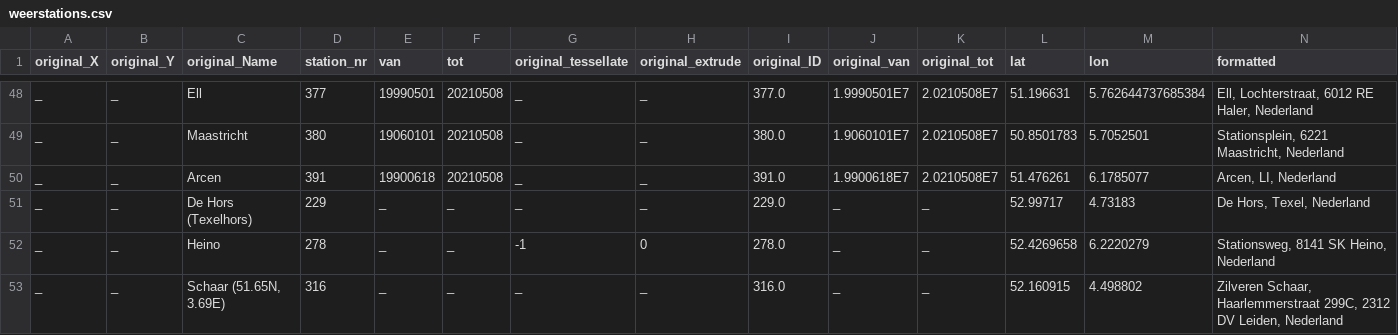
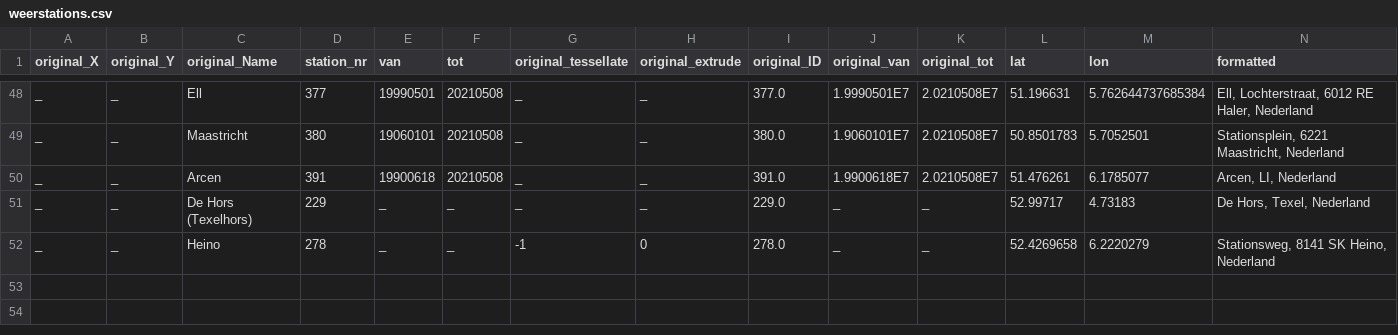
Before and after one commit to rcsmit/streamlit_scripts, a CSV file: img_knmi/weerstations.csv, drawn as a sheet; only a part is shown, gaps mark what is left out; rows hold the shown columns only; the diff names each change by its address in the sheet, - before the commit and + after, or states it on an @@ line.

```diff
--- a/img_knmi/weerstations.csv
+++ b/img_knmi/weerstations.csv
-row 53: _ | _ | Schaar (51.65N, 3.69E) | 316 | _ | _ | _ | _ | 316.0 | _ | _ | 52.160915 | 4.498802 | Zilveren Schaar, Haarlemmerstraat 299C, 2312 DV Leiden, Nederland
```
Also changed, not shown: 1 other file.
